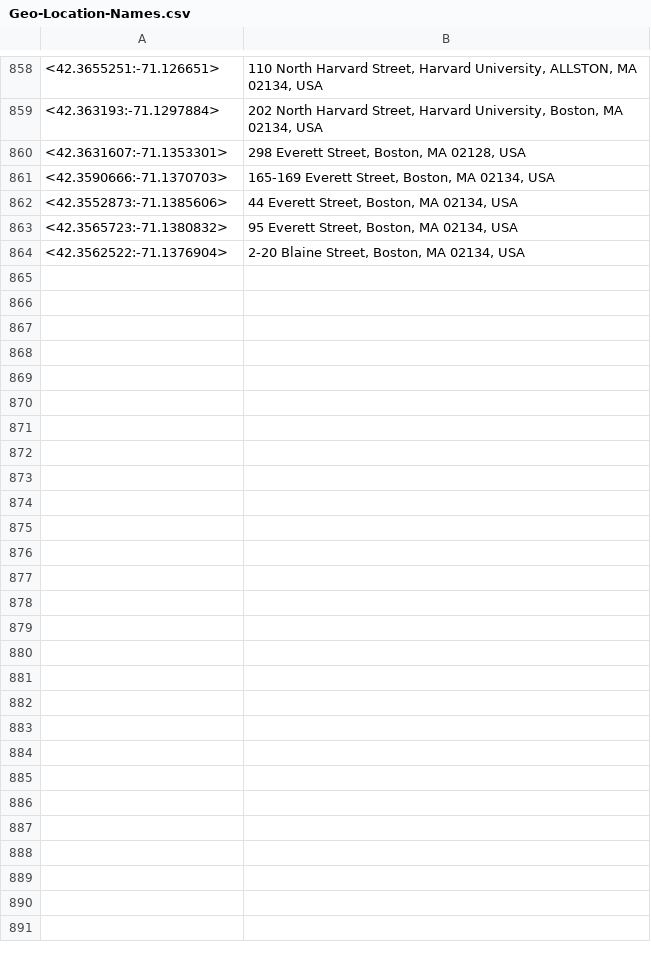
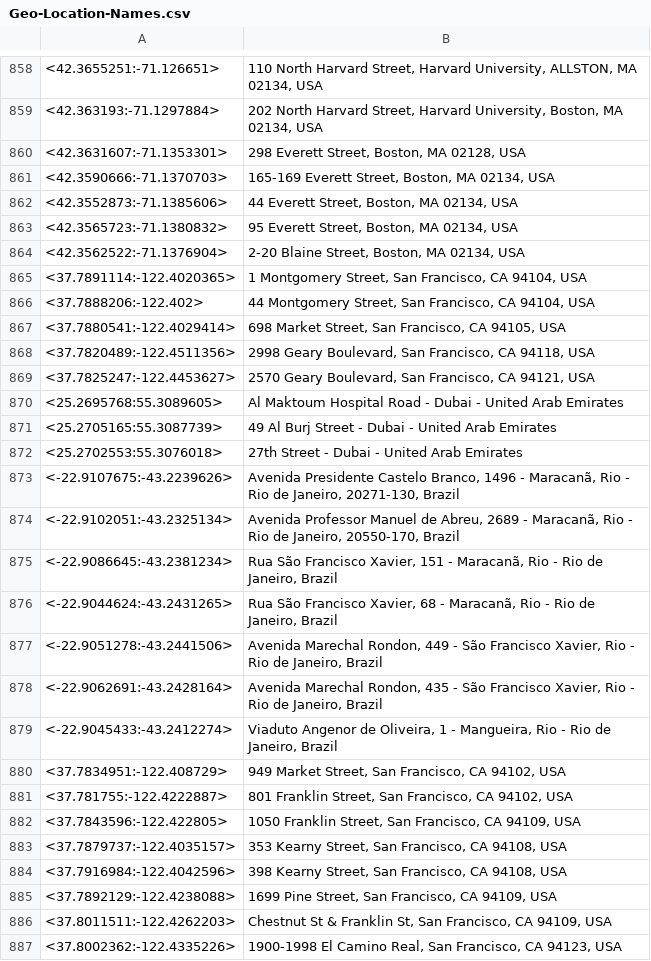
Before and after one commit to TripThru/Gateway, a CSV file: ServiceStack.TripThruPartnerGateway/Web/App_Data/Geo-Location-Names.csv, drawn as a sheet; only a part is shown, gaps mark what is left out.

Commit message:
Fixed trip routes
Fixed trip routes, added validation if trip doesn't have driver yet and
removed /json/asynconeway/ since it wasn't handling requests properly
(instead added application/json content-type header to requests).

```diff
--- a/ServiceStack.TripThruPartnerGateway/Web/App_Data/Geo-Location-Names.csv
+++ b/ServiceStack.TripThruPartnerGateway/Web/App_Data/Geo-Location-Names.csv
@@ -864 +864,24 @@
 <42.3562522:-71.1376904>,"2-20 Blaine Street, Boston, MA 02134, USA"
+<37.7891114:-122.4020365>,"1 Montgomery Street, San Francisco, CA 94104, USA"
+<37.7888206:-122.402>,"44 Montgomery Street, San Francisco, CA 94104, USA"
+<37.7880541:-122.4029414>,"698 Market Street, San Francisco, CA 94105, USA"
+<37.7820489:-122.4511356>,"2998 Geary Boulevard, San Francisco, CA 94118, USA"
+<37.7825247:-122.4453627>,"2570 Geary Boulevard, San Francisco, CA 94121, USA"
+<25.2695768:55.3089605>,Al Maktoum Hospital Road - Dubai - United Arab Emirates
+<25.2705165:55.3087739>,49 Al Burj Street - Dubai - United Arab Emirates
+<25.2702553:55.3076018>,27th Street - Dubai - United Arab Emirates
+<-22.9107675:-43.2239626>,"Avenida Presidente Castelo Branco, 1496 - Maracanã, Rio - Rio de Janeiro, 20271-130, Brazil"
+<-22.9102051:-43.2325134>,"Avenida Professor Manuel de Abreu, 2689 - Maracanã, Rio - Rio de Janeiro, 20550-170, Brazil"
+<-22.9086645:-43.2381234>,"Rua São Francisco Xavier, 151 - Maracanã, Rio - Rio de Janeiro, Brazil"
+<-22.9044624:-43.2431265>,"Rua São Francisco Xavier, 68 - Maracanã, Rio - Rio de Janeiro, Brazil"
+<-22.9051278:-43.2441506>,"Avenida Marechal Rondon, 449 - São Francisco Xavier, Rio - Rio de Janeiro, Brazil"
+<-22.9062691:-43.2428164>,"Avenida Marechal Rondon, 435 - São Francisco Xavier, Rio - Rio de Janeiro, Brazil"
+<-22.9045433:-43.2412274>,"Viaduto Angenor de Oliveira, 1 - Mangueira, Rio - Rio de Janeiro, Brazil"
+<37.7834951:-122.408729>,"949 Market Street, San Francisco, CA 94102, USA"
+<37.781755:-122.4222887>,"801 Franklin Street, San Francisco, CA 94102, USA"
+<37.7843596:-122.422805>,"1050 Franklin Street, San Francisco, CA 94109, USA"
+<37.7879737:-122.4035157>,"353 Kearny Street, San Francisco, CA 94108, USA"
+<37.7916984:-122.4042596>,"398 Kearny Street, San Francisco, CA 94108, USA"
+<37.7892129:-122.4238088>,"1699 Pine Street, San Francisco, CA 94109, USA"
+<37.8011511:-122.4262203>,"Chestnut St & Franklin St, San Francisco, CA 94109, USA"
+<37.8002362:-122.4335226>,"1900-1998 El Camino Real, San Francisco, CA 94123, USA"
```
Also changed, not shown: 19 other files.
